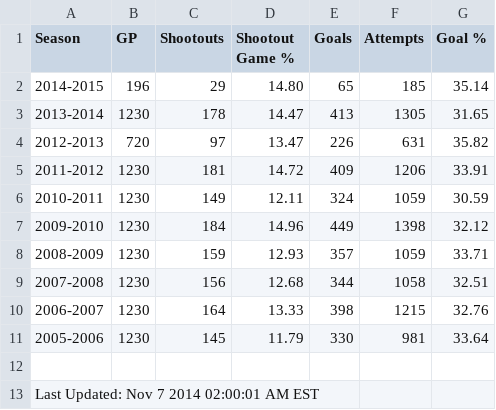
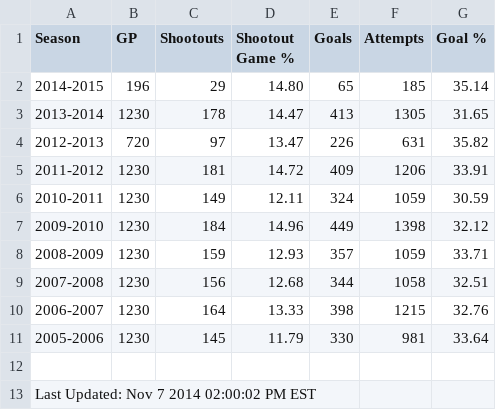
Before and after one commit to pyreking/Shootout, a CSV file: summary/current.csv, drawn as a sheet.

```diff
--- a/summary/current.csv
+++ b/summary/current.csv
@@ -12,2 +12,2 @@ Season|GP|Shootouts|Shootout Game %|Goals|Attempts|Goal %
 
-Last Updated: Nov 7 2014 02:00:01 AM EST
+Last Updated: Nov 7 2014 02:00:02 PM EST
```
Also changed, not shown: 3 other files.
